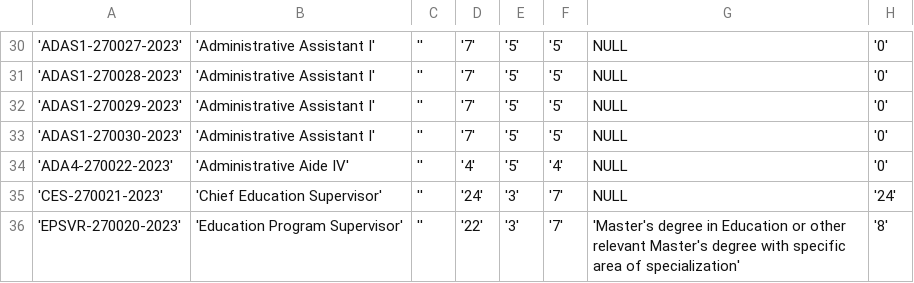
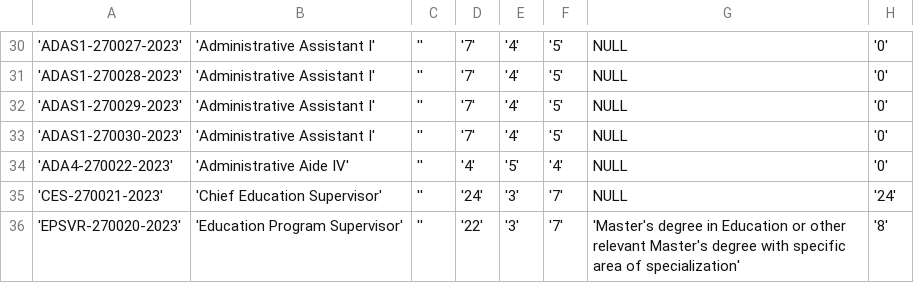
Before and after one commit to GeoDuqueza1939/SDOStoTomasCity, a CSV file: web/mpasis/.docsanddesign/Positions.csv, drawn as a sheet; only a part is shown, gaps mark what is left out; the diff covers the shown part only; the diff names each change by its address in the sheet, - before the commit and + after, or states it on an @@ line.

```diff
--- a/web/mpasis/.docsanddesign/Positions.csv
+++ b/web/mpasis/.docsanddesign/Positions.csv
-E30:E33: '5'
+E30:E33: '4'
```
Also changed, not shown: 46 edited cells elsewhere in this file, 12 other files.
